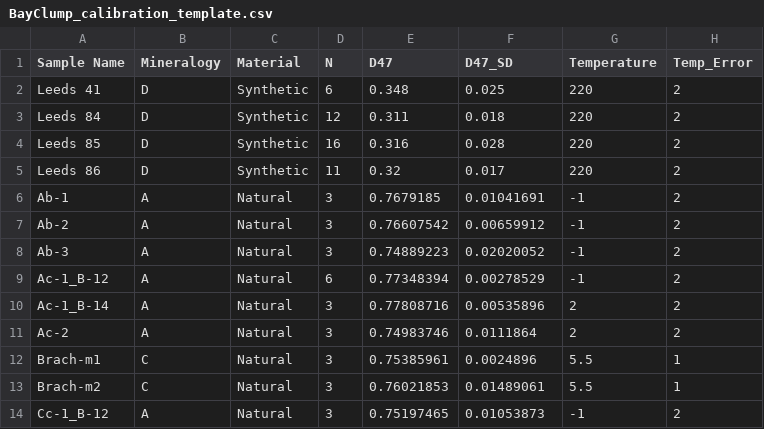
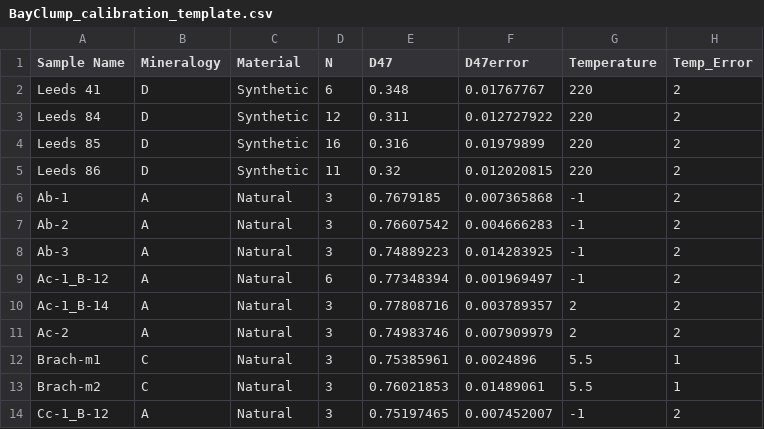
Before and after one commit to Tripati-Lab/BayClump, a CSV file: BayClump_calibration_template.csv, drawn as a sheet.

```diff
--- a/BayClump_calibration_template.csv
+++ b/BayClump_calibration_template.csv
@@ -1,14 +1,14 @@
-Sample Name,Mineralogy,Material,N,D47,D47_SD,Temperature,Temp_Error
-Leeds 41,D,Synthetic,6,0.348,0.025,220,2
-Leeds 84,D,Synthetic,12,0.311,0.018,220,2
-Leeds 85,D,Synthetic,16,0.316,0.028,220,2
-Leeds 86,D,Synthetic,11,0.32,0.017,220,2
-Ab-1,A,Natural,3,0.7679185,0.01041691,-1,2
-Ab-2,A,Natural,3,0.76607542,0.00659912,-1,2
-Ab-3,A,Natural,3,0.74889223,0.02020052,-1,2
-Ac-1_B-12,A,Natural,6,0.77348394,0.00278529,-1,2
-Ac-1_B-14,A,Natural,3,0.77808716,0.00535896,2,2
-Ac-2,A,Natural,3,0.74983746,0.0111864,2,2
+Sample Name,Mineralogy,Material,N,D47,D47error,Temperature,Temp_Error
+Leeds 41,D,Synthetic,6,0.348,0.01767767,220,2
+Leeds 84,D,Synthetic,12,0.311,0.012727922,220,2
+Leeds 85,D,Synthetic,16,0.316,0.01979899,220,2
+Leeds 86,D,Synthetic,11,0.32,0.012020815,220,2
+Ab-1,A,Natural,3,0.7679185,0.007365868,-1,2
+Ab-2,A,Natural,3,0.76607542,0.004666283,-1,2
+Ab-3,A,Natural,3,0.74889223,0.014283925,-1,2
+Ac-1_B-12,A,Natural,6,0.77348394,0.001969497,-1,2
+Ac-1_B-14,A,Natural,3,0.77808716,0.003789357,2,2
+Ac-2,A,Natural,3,0.74983746,0.007909979,2,2
 Brach-m1,C,Natural,3,0.75385961,0.0024896,5.5,1
 Brach-m2,C,Natural,3,0.76021853,0.01489061,5.5,1
-Cc-1_B-12,A,Natural,3,0.75197465,0.01053873,-1,2
+Cc-1_B-12,A,Natural,3,0.75197465,0.007452007,-1,2
```
Also changed, not shown: BayClump_reconstruction_template.csv, Data/SampleData.csv, 12 other files.
